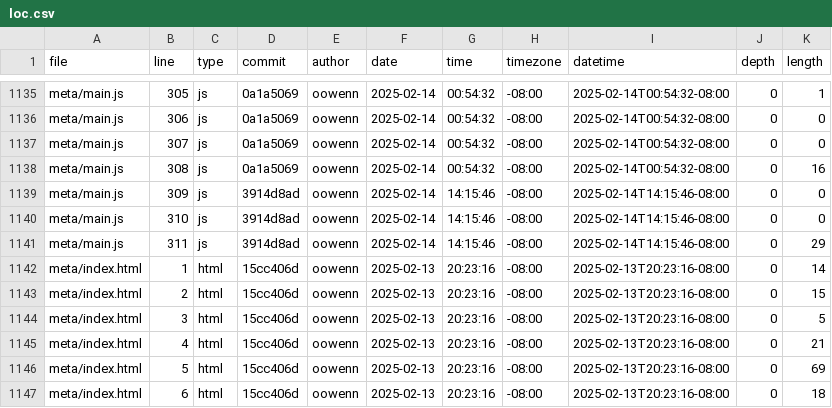
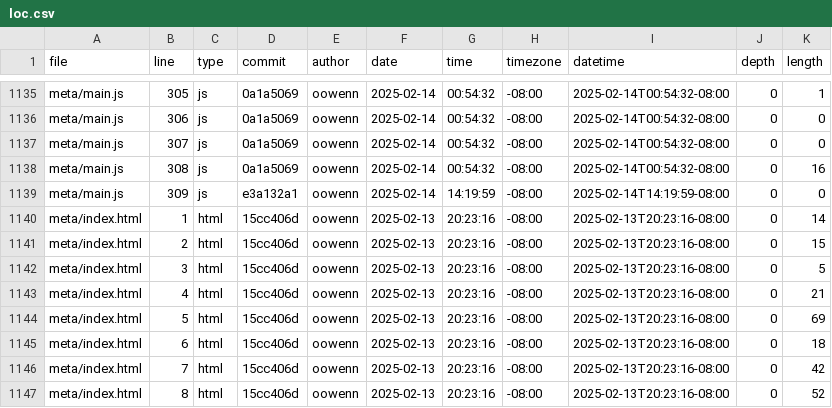
Before and after one commit to oowenn/portfolio, a CSV file: meta/loc.csv, drawn as a sheet; only a part is shown, gaps mark what is left out; the shorter side is filled out with more unchanged rows.

```diff
--- a/meta/loc.csv
+++ b/meta/loc.csv
@@ -1138,5 +1138,3 @@ meta/main.js,307,js,0a1a5069,oowenn,2025-02-14,00:54:32,-08:00,2025-02-14T00:54:
 meta/main.js,308,js,0a1a5069,oowenn,2025-02-14,00:54:32,-08:00,2025-02-14T00:54:32-08:00,0,16
-meta/main.js,309,js,3914d8ad,oowenn,2025-02-14,14:15:46,-08:00,2025-02-14T14:15:46-08:00,0,0
-meta/main.js,310,js,3914d8ad,oowenn,2025-02-14,14:15:46,-08:00,2025-02-14T14:15:46-08:00,0,0
-meta/main.js,311,js,3914d8ad,oowenn,2025-02-14,14:15:46,-08:00,2025-02-14T14:15:46-08:00,0,29
+meta/main.js,309,js,e3a132a1,oowenn,2025-02-14,14:19:59,-08:00,2025-02-14T14:19:59-08:00,0,0
 meta/index.html,1,html,15cc406d,oowenn,2025-02-13,20:23:16,-08:00,2025-02-13T20:23:16-08:00,0,14
```
